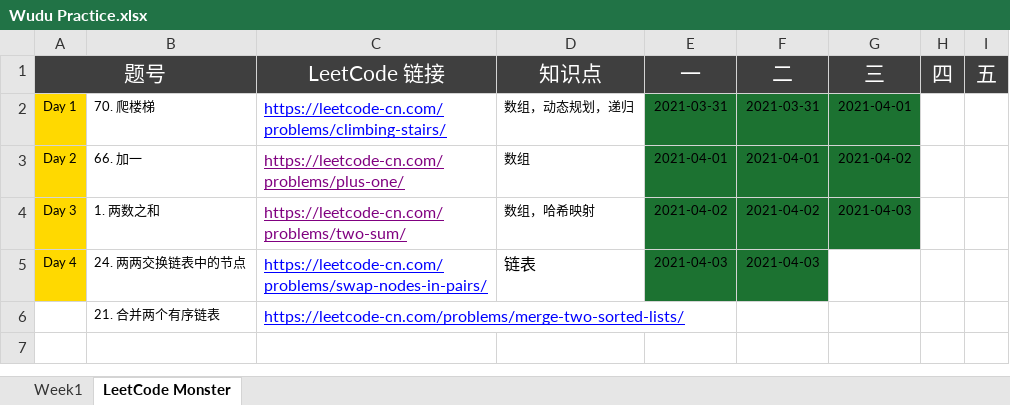
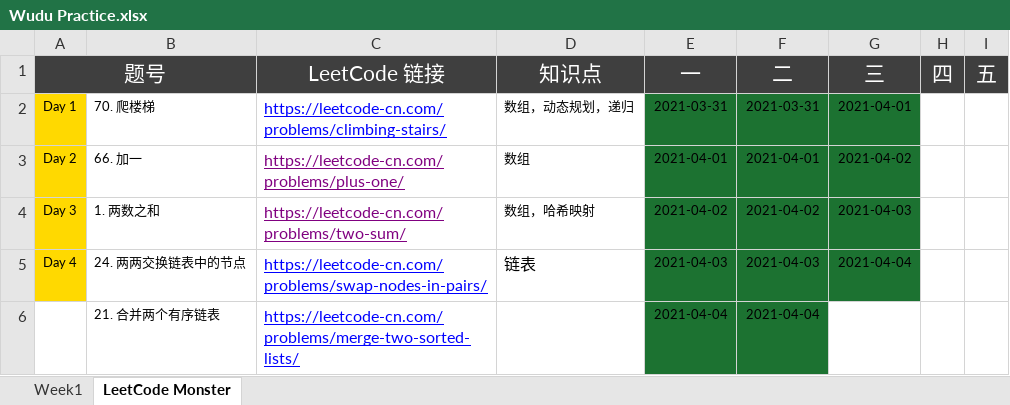
Before and after one commit to automano/Golang-LeetCode, an Excel workbook: Wudu Practice.xlsx, sheet LeetCode Monster, drawn as a sheet; values as stored, in another font and other column widths than the file's, no borders; the diff names each change by its address in the sheet, - before the commit and + after, or states it on an @@ line.

```diff
--- a/Wudu Practice.xlsx (sheet LeetCode Monster)
+++ b/Wudu Practice.xlsx (sheet LeetCode Monster)
-G5 (三): (empty)
+G5 (三): 2021-04-04
-G5 fill: none
+G5 fill: #1C7231
-E6 (一): (empty)
+E6 (一): 2021-04-04
-E6:F6 fill: none
+E6:F6 fill: #1C7231
-F6 (二): (empty)
+F6 (二): 2021-04-04
```
Also changed, not shown: sheet Week1, 5 other files.
